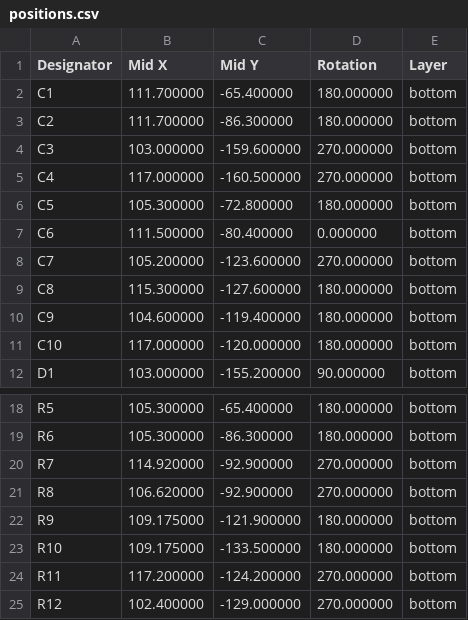
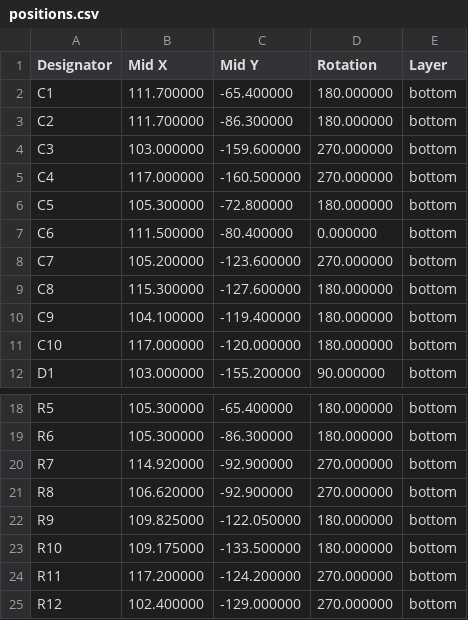
Before and after one commit to bread-modular/big-modular, a CSV file: modules/audio-out/jlcpcb/assembly/positions.csv, drawn as a sheet; only a part is shown, gaps mark what is left out.

Commit message:
Update the audio out module.

```diff
--- a/modules/audio-out/jlcpcb/assembly/positions.csv
+++ b/modules/audio-out/jlcpcb/assembly/positions.csv
@@ -9,3 +9,3 @@ C7,105.200000,-123.600000,270.000000,bottom
 C8,115.300000,-127.600000,180.000000,bottom
-C9,104.600000,-119.400000,180.000000,bottom
+C9,104.100000,-119.400000,180.000000,bottom
 C10,117.000000,-120.000000,180.000000,bottom
@@ -21,3 +21,3 @@ R7,114.920000,-92.900000,270.000000,bottom
 R8,106.620000,-92.900000,270.000000,bottom
-R9,109.175000,-121.900000,180.000000,bottom
+R9,109.825000,-122.050000,180.000000,bottom
 R10,109.175000,-133.500000,180.000000,bottom
```
Also changed, not shown: modules/audio-out/jlcpcb/carrier/positions.csv, 32 other files.
